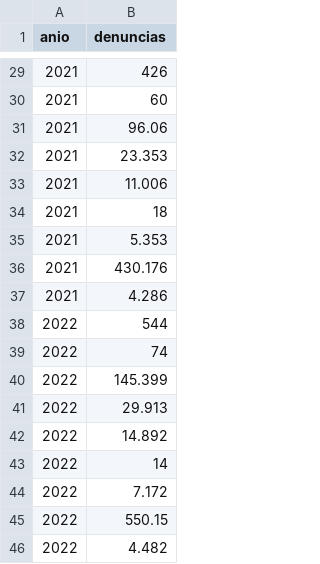
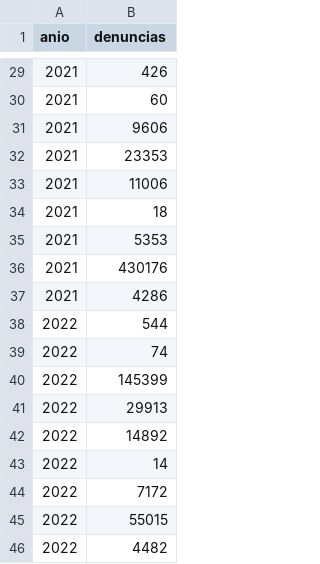
Before and after one commit to JuanSanchez94/cifras, a CSV file: cifras2.csv, drawn as a sheet; only a part is shown, gaps mark what is left out; the diff covers the shown part only.

```diff
--- a/cifras2.csv
+++ b/cifras2.csv
@@ -30,17 +30,17 @@ anio,denuncias
 2021,60
-2021,96.06
-2021,23.353
-2021,11.006
+2021,9606
+2021,23353
+2021,11006
 2021,18
-2021,5.353
-2021,430.176
-2021,4.286
+2021,5353
+2021,430176
+2021,4286
 2022,544
 2022,74
-2022,145.399
-2022,29.913
-2022,14.892
+2022,145399
+2022,29913
+2022,14892
 2022,14
-2022,7.172
-2022,550.15
-2022,4.482
+2022,7172
+2022,55015
+2022,4482
```
Also changed, not shown: 18 edited cells elsewhere in this file.
